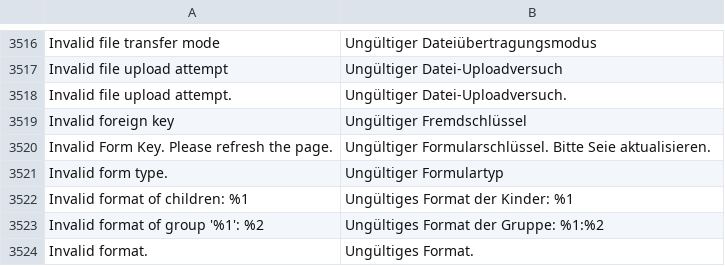
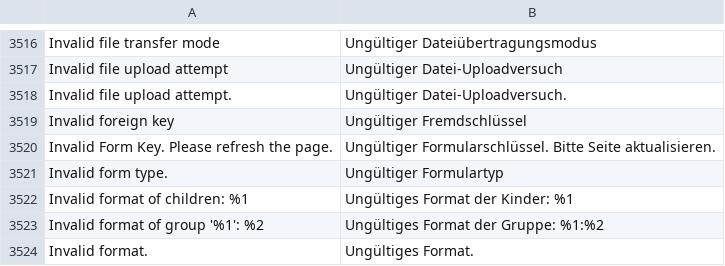
Before and after one commit to Magenerds/de_de, a CSV file: de_DE.csv, drawn as a sheet; only a part is shown, gaps mark what is left out.

Commit message:
Fixed typo

```diff
--- a/de_DE.csv
+++ b/de_DE.csv
@@ -3557,3 +3557,3 @@ Invalid file upload attempt.,Ungültiger Datei-Uploadversuch.
 Invalid foreign key,Ungültiger Fremdschlüssel
-Invalid Form Key. Please refresh the page.,Ungültiger Formularschlüssel. Bitte Seie aktualisieren.
+Invalid Form Key. Please refresh the page.,Ungültiger Formularschlüssel. Bitte Seite aktualisieren.
 Invalid form type.,Ungültiger Formulartyp
```
